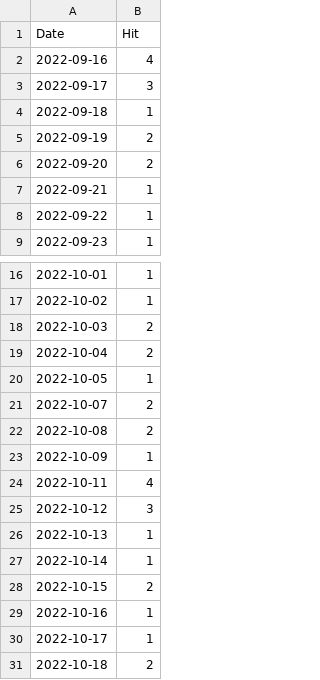
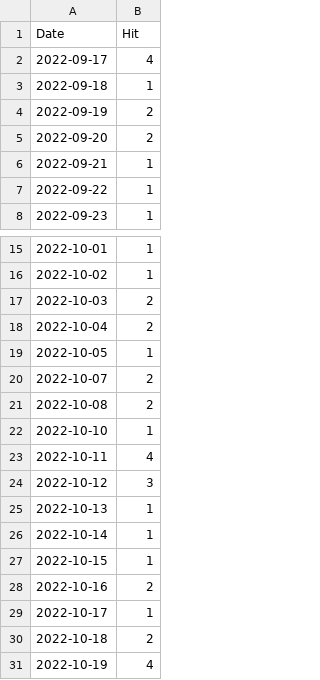
Before and after one commit to notsmart-af/streamlit, a CSV file: data/PriceTime.csv, drawn as a sheet; only a part is shown, gaps mark what is left out.

```diff
--- a/data/PriceTime.csv
+++ b/data/PriceTime.csv
@@ -1,4 +1,3 @@
 Date,Hit
-2022-09-16,4
-2022-09-17,3
+2022-09-17,4
 2022-09-18,1
@@ -22,3 +21,3 @@ Date,Hit
 2022-10-08,2
-2022-10-09,1
+2022-10-10,1
 2022-10-11,4
@@ -27,5 +26,6 @@ Date,Hit
 2022-10-14,1
-2022-10-15,2
-2022-10-16,1
+2022-10-15,1
+2022-10-16,2
 2022-10-17,1
 2022-10-18,2
+2022-10-19,4
```
Also changed, not shown: data/Fib.csv, data/Natal.csv, 2 other files.
